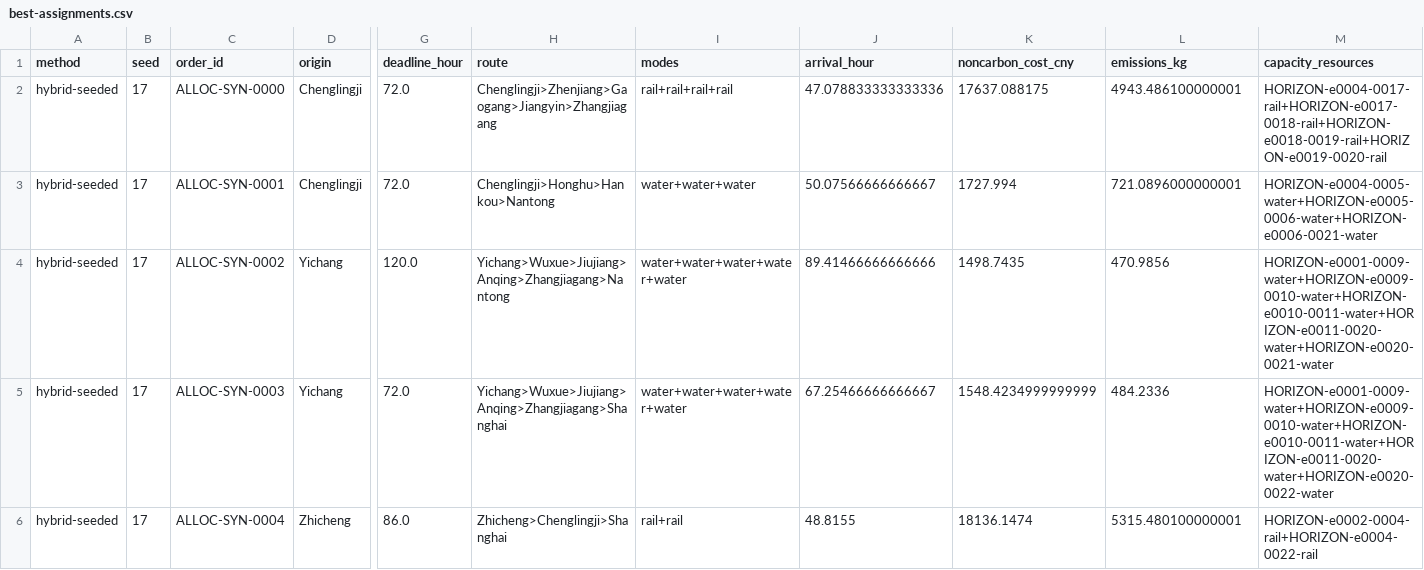
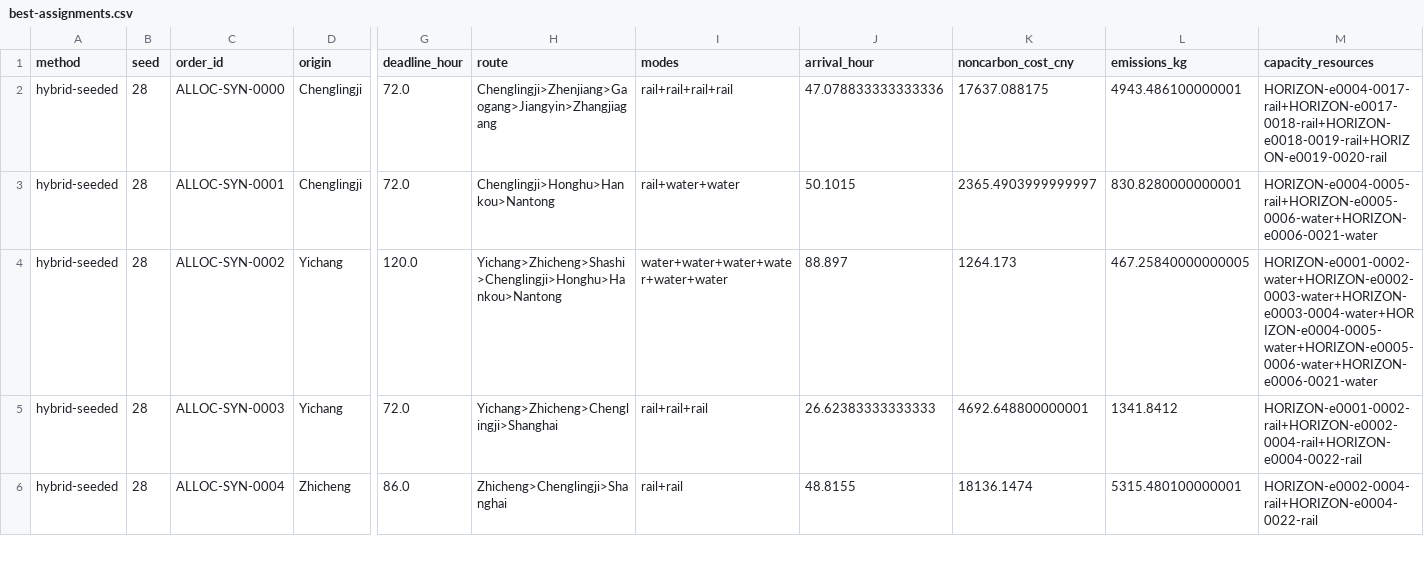
Before and after one commit to jetfan-xin/carbon-aware-multimodal-routing, a CSV file: benchmarks/synthetic-global-allocation/best-assignments.csv, drawn as a sheet; only a part is shown, gaps mark what is left out; the diff covers the shown part only; the diff names each change by its address in the sheet, - before the commit and + after, or states it on an @@ line.

```diff
--- a/benchmarks/synthetic-global-allocation/best-assignments.csv
+++ b/benchmarks/synthetic-global-allocation/best-assignments.csv
-B2:B6 (seed): 17
+B2:B6 (seed): 28
-I3 (modes): water+water+water
+I3 (modes): rail+water+water
-J3 (arrival_hour): 50.07566666666667
+J3 (arrival_hour): 50.1015
-K3 (noncarbon_cost_cny): 1727.994
+K3 (noncarbon_cost_cny): 2365.4903999999997
-L3 (emissions_kg): 721.0896000000001
+L3 (emissions_kg): 830.8280000000001
-M3 (capacity_resources): HORIZON-e0004-0005-water+HORIZON-e0005-0006-water+HORIZON-e0006-0021-water
+M3 (capacity_resources): HORIZON-e0004-0005-rail+HORIZON-e0005-0006-water+HORIZON-e0006-0021-water
-H4 (route): Yichang>Wuxue>Jiujiang>Anqing>Zhangjiagang>Nantong
+H4 (route): Yichang>Zhicheng>Shashi>Chenglingji>Honghu>Hankou>Nantong
-I4 (modes): water+water+water+water+water
+I4 (modes): water+water+water+water+water+water
-J4 (arrival_hour): 89.41466666666666
+J4 (arrival_hour): 88.897
-K4 (noncarbon_cost_cny): 1498.7435
+K4 (noncarbon_cost_cny): 1264.173
-L4 (emissions_kg): 470.9856
+L4 (emissions_kg): 467.25840000000005
-M4 (capacity_resources): HORIZON-e0001-0009-water+HORIZON-e0009-0010-water+HORIZON-e0010-0011-water+HORIZON-e0011-0020-water+HORIZON-e0020-0021-water
+M4 (capacity_resources): HORIZON-e0001-0002-water+HORIZON-e0002-0003-water+HORIZON-e0003-0004-water+HORIZON-e0004-0005-water+HORIZON-e0005-0006-water+HORIZON-e0006-0021-water
-H5 (route): Yichang>Wuxue>Jiujiang>Anqing>Zhangjiagang>Shanghai
+H5 (route): Yichang>Zhicheng>Chenglingji>Shanghai
-I5 (modes): water+water+water+water+water
+I5 (modes): rail+rail+rail
-J5 (arrival_hour): 67.25466666666667
+J5 (arrival_hour): 26.62383333333333
-K5 (noncarbon_cost_cny): 1548.4234999999999
+K5 (noncarbon_cost_cny): 4692.648800000001
-L5 (emissions_kg): 484.2336
+L5 (emissions_kg): 1341.8412
-M5 (capacity_resources): HORIZON-e0001-0009-water+HORIZON-e0009-0010-water+HORIZON-e0010-0011-water+HORIZON-e0011-0020-water+HORIZON-e0020-0022-water
+M5 (capacity_resources): HORIZON-e0001-0002-rail+HORIZON-e0002-0004-rail+HORIZON-e0004-0022-rail
```
Also changed, not shown: 156 edited cells elsewhere in this file, benchmarks/allocation-control-tuning/runs.csv, benchmarks/allocation-control-validation/runs.csv, 38 other files.
